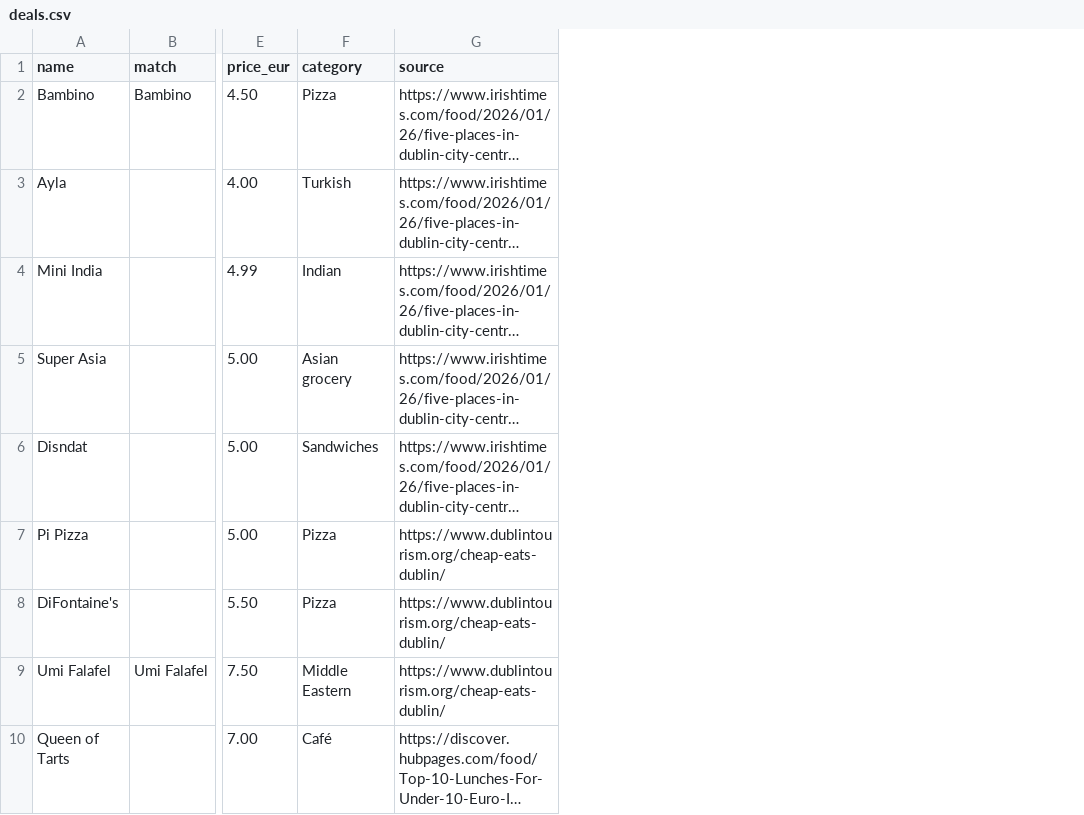
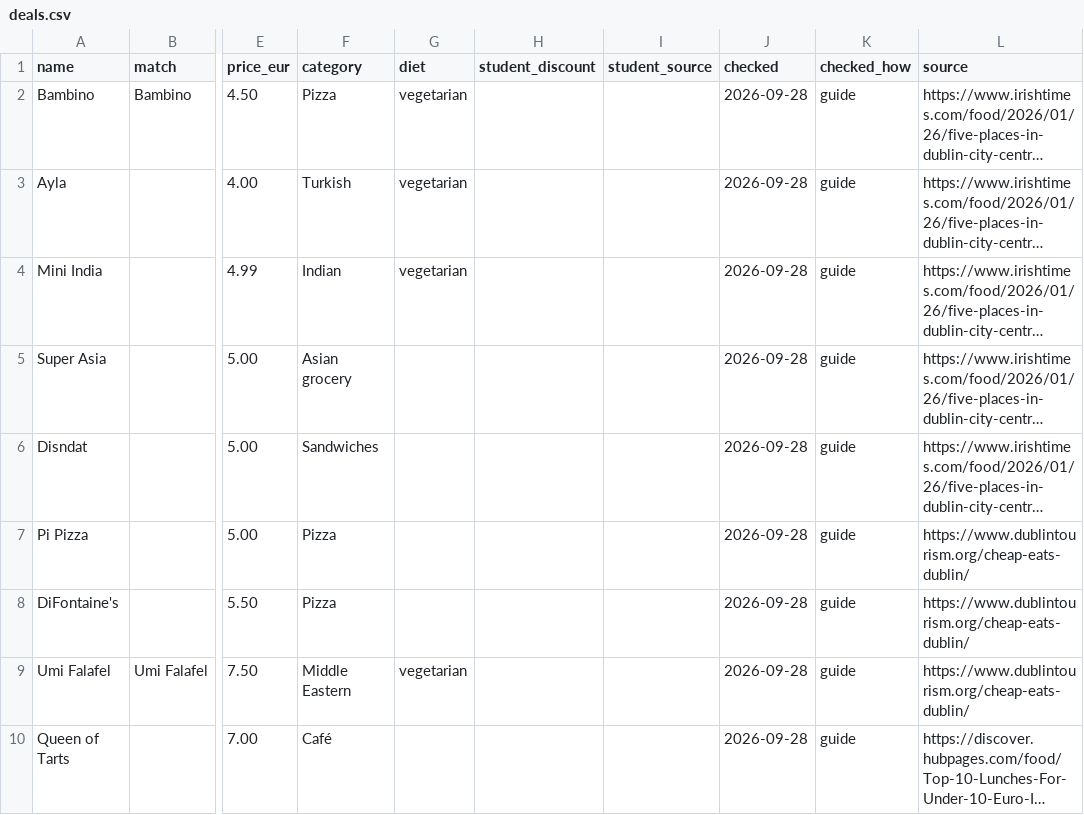
Before and after one commit to lasitpant/grub-map, a CSV file: pipeline/data/deals.csv, drawn as a sheet; only a part is shown, gaps mark what is left out; long unchanged cells end in …; the diff names each change by its address in the sheet, - before the commit and + after, or states it on an @@ line.

```diff
--- a/pipeline/data/deals.csv
+++ b/pipeline/data/deals.csv
+column G (diet), rows 2-9: vegetarian | vegetarian | vegetarian |  |  |  |  | vegetarian
+column H (student_discount), empty
+column I (student_source), empty
+column J (checked), rows 2-10: all 2026-09-28
+column K (checked_how), rows 2-10: all guide
```
Also changed, not shown: 26 other files.
